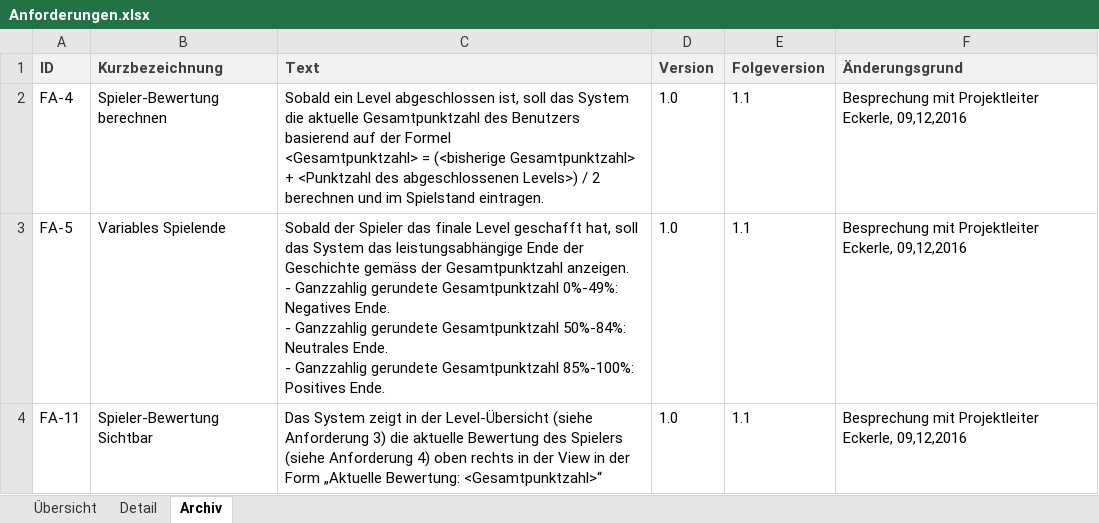
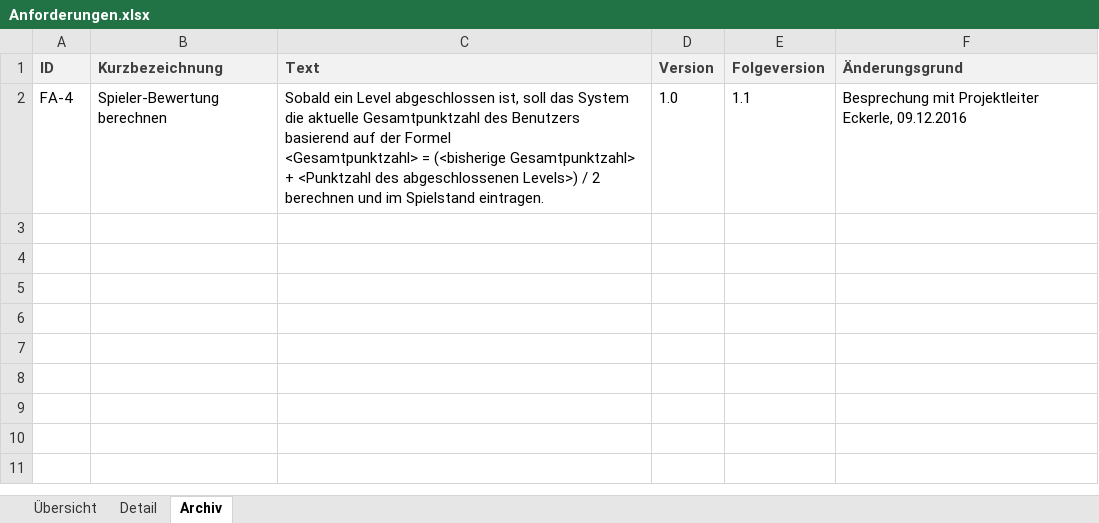
Before and after one commit to schas2/Project1, an Excel workbook: Projektdokumentation/Leistungsnachweis_Gasenzer/Anforderungen.xlsx, sheet Archiv, drawn as a sheet; values as stored, in another font and other column widths than the file's, no borders; ↵ is a line break in a cell; the diff names each change by its address in the sheet, - before the commit and + after, or states it on an @@ line.

Commit message:
Anpassungen Anforderungsdok

```diff
--- a/Projektdokumentation/Leistungsnachweis_Gasenzer/Anforderungen.xlsx (sheet Archiv)
+++ b/Projektdokumentation/Leistungsnachweis_Gasenzer/Anforderungen.xlsx (sheet Archiv)
-F2 (Änderungsgrund): …Projektleiter Eckerle, 09,12,2016
+F2 (Änderungsgrund): …Projektleiter Eckerle, 09.12.2016
-row 3: FA-5 | Variables Spielende | Sobald der Spieler das finale Level geschafft hat, soll das System das leistungsabhängige Ende der Geschichte gemäss der Gesamtpunktzahl anzeigen. ↵ - Ganzzahlig gerundete Gesamtpunktzahl 0%-49%: Negatives Ende. ↵ - Ganzzahlig gerundete Gesamtpunktzahl 50%-84%: Neutrales Ende. ↵ - Ganzzahlig gerundete Gesamtpunktzahl 85%-100%: Positives Ende. | 1.0 | 1.1 | Besprechung mit Projektleiter Eckerle, 09,12,2016
-row 4: FA-11 | Spieler-Bewertung Sichtbar | Das System zeigt in der Level-Übersicht (siehe Anforderung 3) die aktuelle Bewertung des Spielers ↵ (siehe Anforderung 4) oben rechts in der View in der Form „Aktuelle Bewertung: <Gesamtpunktzahl>“ | 1.0 | 1.1 | Besprechung mit Projektleiter Eckerle, 09,12,2016
```
Also changed, not shown: sheet Detail, sheet Übersicht, 1 other file.
